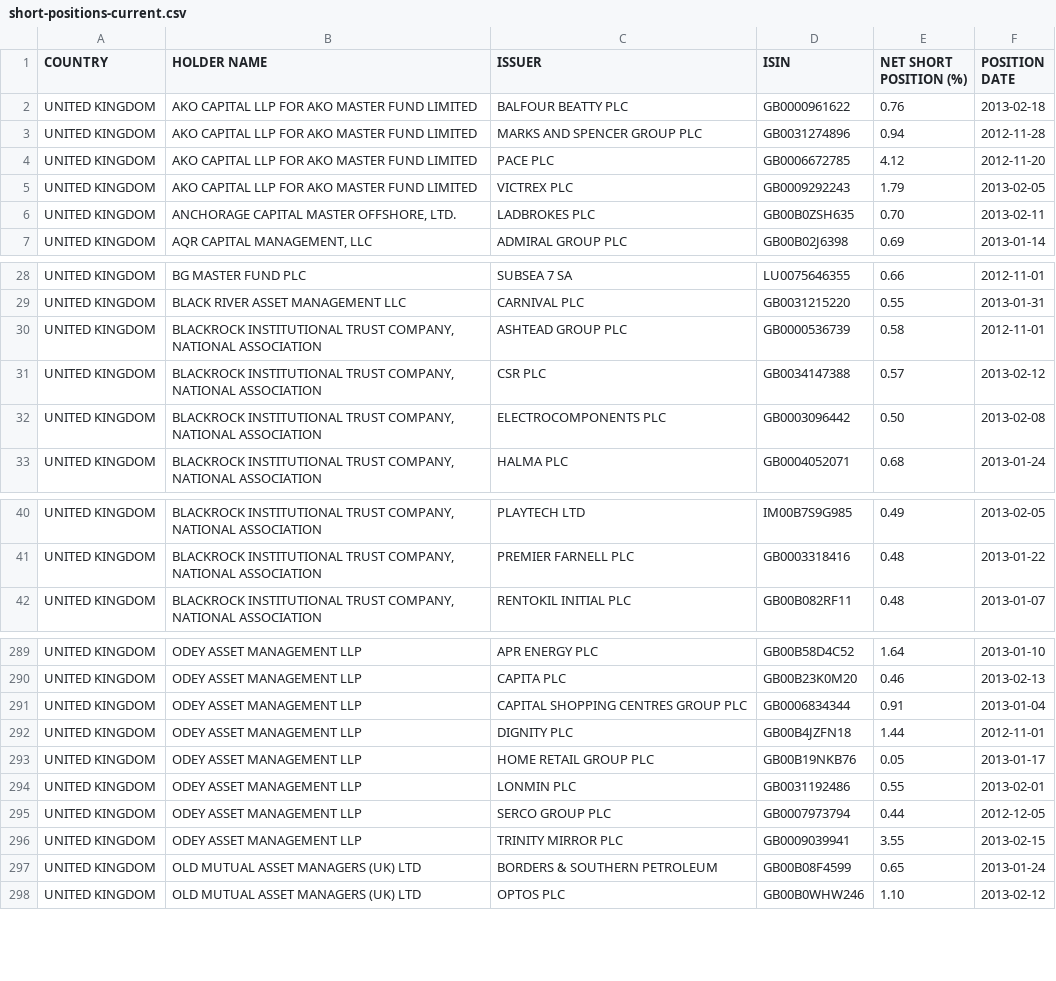
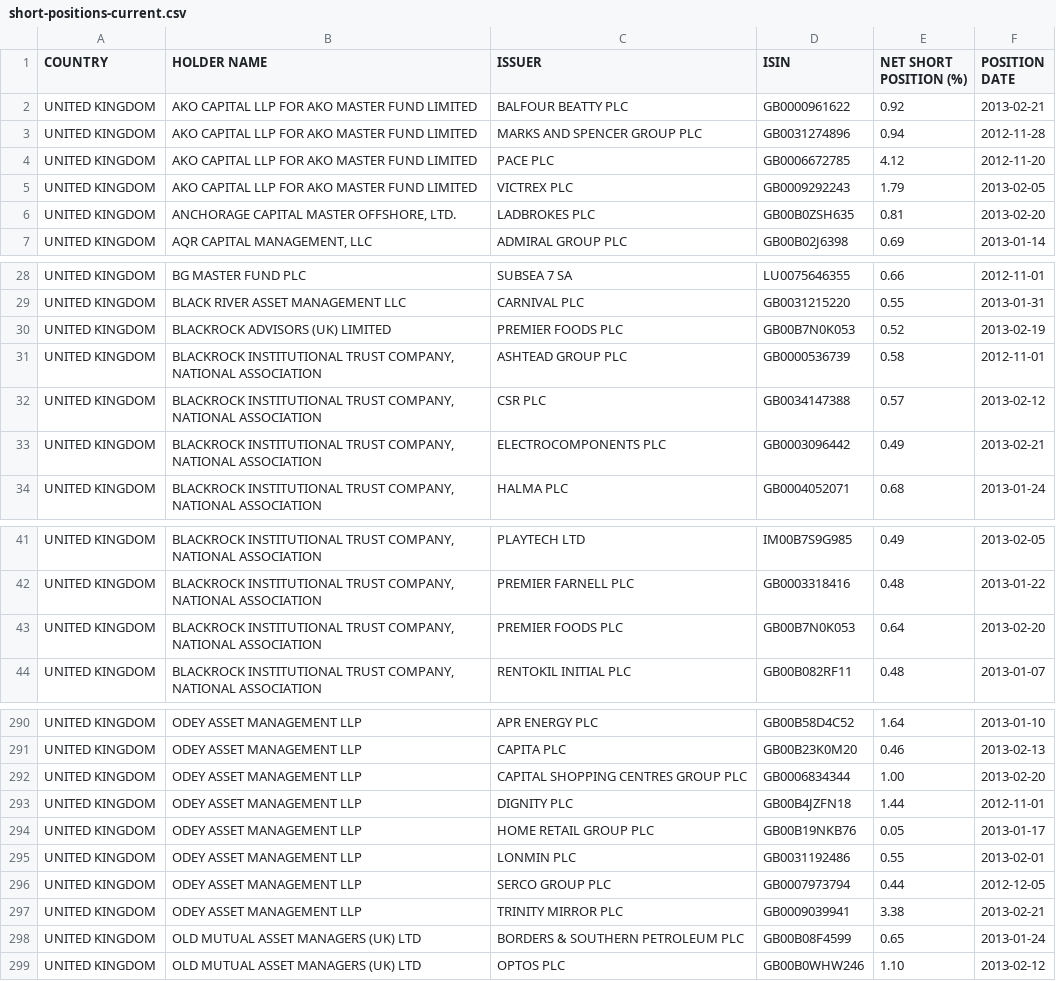
Before and after one commit to mgudipati-saven/EuropeShortPositions, a CSV file: short-positions-current.csv, drawn as a sheet; only a part is shown, gaps mark what is left out; the diff covers the shown part only.

```diff
--- a/short-positions-current.csv
+++ b/short-positions-current.csv
@@ -1,3 +1,3 @@
 COUNTRY,HOLDER NAME,ISSUER,ISIN,NET SHORT POSITION (%),POSITION DATE
-UNITED KINGDOM,AKO CAPITAL LLP FOR AKO MASTER FUND LIMITED,BALFOUR BEATTY PLC,GB0000961622,0.76,2013-02-18
+UNITED KINGDOM,AKO CAPITAL LLP FOR AKO MASTER FUND LIMITED,BALFOUR BEATTY PLC,GB0000961622,0.92,2013-02-21
 UNITED KINGDOM,AKO CAPITAL LLP FOR AKO MASTER FUND LIMITED,MARKS AND SPENCER GROUP PLC,GB0031274896,0.94,2012-11-28
@@ -5,3 +5,3 @@ UNITED KINGDOM,AKO CAPITAL LLP FOR AKO MASTER FUND LIMITED,PACE PLC,GB0006672785
 UNITED KINGDOM,AKO CAPITAL LLP FOR AKO MASTER FUND LIMITED,VICTREX PLC,GB0009292243,1.79,2013-02-05
-UNITED KINGDOM,"ANCHORAGE CAPITAL MASTER OFFSHORE, LTD.",LADBROKES PLC,GB00B0ZSH635,0.70,2013-02-11
+UNITED KINGDOM,"ANCHORAGE CAPITAL MASTER OFFSHORE, LTD.",LADBROKES PLC,GB00B0ZSH635,0.81,2013-02-20
 UNITED KINGDOM,"AQR CAPITAL MANAGEMENT, LLC",ADMIRAL GROUP PLC,GB00B02J6398,0.69,2013-01-14
@@ -29,5 +29,6 @@ UNITED KINGDOM,BG MASTER FUND PLC,SUBSEA 7 SA,LU0075646355,0.66,2012-11-01
 UNITED KINGDOM,BLACK RIVER ASSET MANAGEMENT LLC,CARNIVAL PLC,GB0031215220,0.55,2013-01-31
+UNITED KINGDOM,BLACKROCK ADVISORS (UK) LIMITED,PREMIER FOODS PLC,GB00B7N0K053,0.52,2013-02-19
 UNITED KINGDOM,"BLACKROCK INSTITUTIONAL TRUST COMPANY, NATIONAL ASSOCIATION",ASHTEAD GROUP PLC,GB0000536739,0.58,2012-11-01
 UNITED KINGDOM,"BLACKROCK INSTITUTIONAL TRUST COMPANY, NATIONAL ASSOCIATION",CSR PLC,GB0034147388,0.57,2013-02-12
-UNITED KINGDOM,"BLACKROCK INSTITUTIONAL TRUST COMPANY, NATIONAL ASSOCIATION",ELECTROCOMPONENTS PLC,GB0003096442,0.50,2013-02-08
+UNITED KINGDOM,"BLACKROCK INSTITUTIONAL TRUST COMPANY, NATIONAL ASSOCIATION",ELECTROCOMPONENTS PLC,GB0003096442,0.49,2013-02-21
 UNITED KINGDOM,"BLACKROCK INSTITUTIONAL TRUST COMPANY, NATIONAL ASSOCIATION",HALMA PLC,GB0004052071,0.68,2013-01-24
@@ -41,2 +42,3 @@ UNITED KINGDOM,"BLACKROCK INSTITUTIONAL TRUST COMPANY, NATIONAL ASSOCIATION",PLA
 UNITED KINGDOM,"BLACKROCK INSTITUTIONAL TRUST COMPANY, NATIONAL ASSOCIATION",PREMIER FARNELL PLC,GB0003318416,0.48,2013-01-22
+UNITED KINGDOM,"BLACKROCK INSTITUTIONAL TRUST COMPANY, NATIONAL ASSOCIATION",PREMIER FOODS PLC,GB00B7N0K053,0.64,2013-02-20
 UNITED KINGDOM,"BLACKROCK INSTITUTIONAL TRUST COMPANY, NATIONAL ASSOCIATION",RENTOKIL INITIAL PLC,GB00B082RF11,0.48,2013-01-07
@@ -290,3 +291,3 @@ UNITED KINGDOM,ODEY ASSET MANAGEMENT LLP,APR ENERGY PLC,GB00B58D4C52,1.64,2013-0
 UNITED KINGDOM,ODEY ASSET MANAGEMENT LLP,CAPITA PLC,GB00B23K0M20,0.46,2013-02-13
-UNITED KINGDOM,ODEY ASSET MANAGEMENT LLP,CAPITAL SHOPPING CENTRES GROUP PLC,GB0006834344,0.91,2013-01-04
+UNITED KINGDOM,ODEY ASSET MANAGEMENT LLP,CAPITAL SHOPPING CENTRES GROUP PLC,GB0006834344,1.00,2013-02-20
 UNITED KINGDOM,ODEY ASSET MANAGEMENT LLP,DIGNITY PLC,GB00B4JZFN18,1.44,2012-11-01
@@ -295,4 +296,4 @@ UNITED KINGDOM,ODEY ASSET MANAGEMENT LLP,LONMIN PLC,GB0031192486,0.55,2013-02-01
 UNITED KINGDOM,ODEY ASSET MANAGEMENT LLP,SERCO GROUP PLC,GB0007973794,0.44,2012-12-05
-UNITED KINGDOM,ODEY ASSET MANAGEMENT LLP,TRINITY MIRROR PLC,GB0009039941,3.55,2013-02-15
-UNITED KINGDOM,OLD MUTUAL ASSET MANAGERS (UK) LTD,BORDERS & SOUTHERN PETROLEUM,GB00B08F4599,0.65,2013-01-24
+UNITED KINGDOM,ODEY ASSET MANAGEMENT LLP,TRINITY MIRROR PLC,GB0009039941,3.38,2013-02-21
+UNITED KINGDOM,OLD MUTUAL ASSET MANAGERS (UK) LTD,BORDERS & SOUTHERN PETROLEUM PLC,GB00B08F4599,0.65,2013-01-24
 UNITED KINGDOM,OLD MUTUAL ASSET MANAGERS (UK) LTD,OPTOS PLC,GB00B0WHW246,1.10,2013-02-12
```
Also changed, not shown: 3 added rows, 1 removed row and 59 edited cells elsewhere in this file, short-positions-daily-update.csv, short-positions-full-update.csv, 2 other files.
